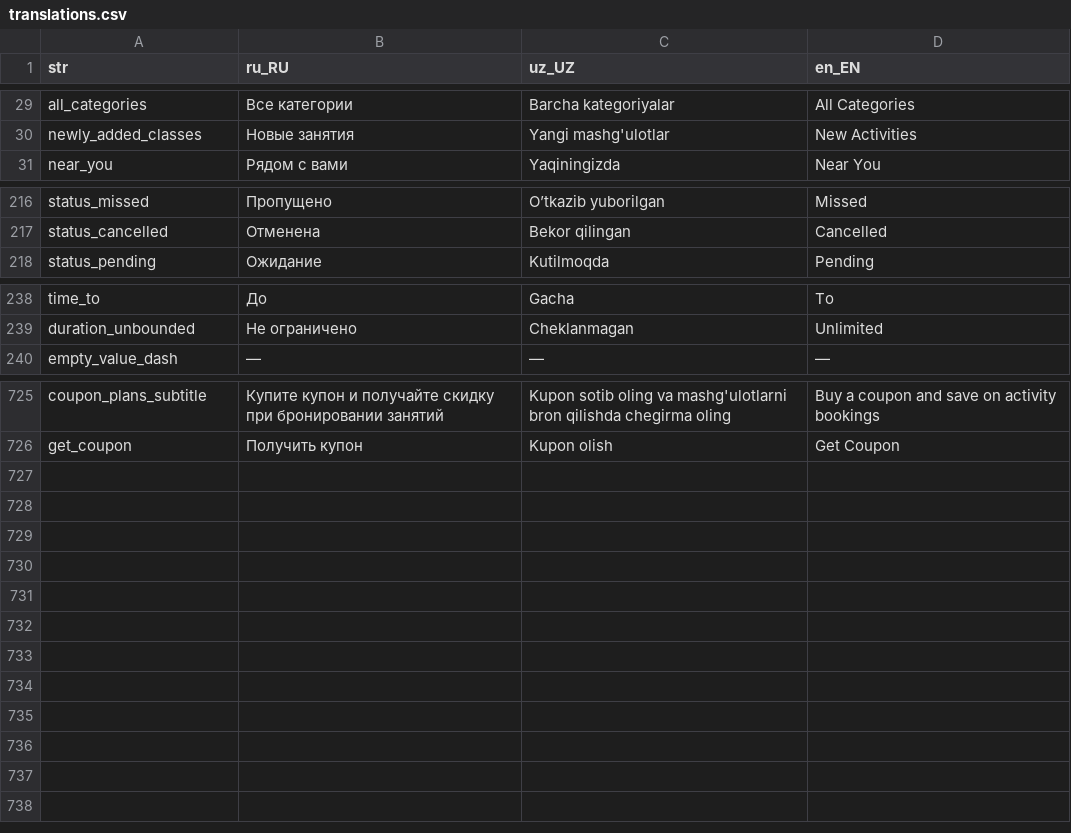
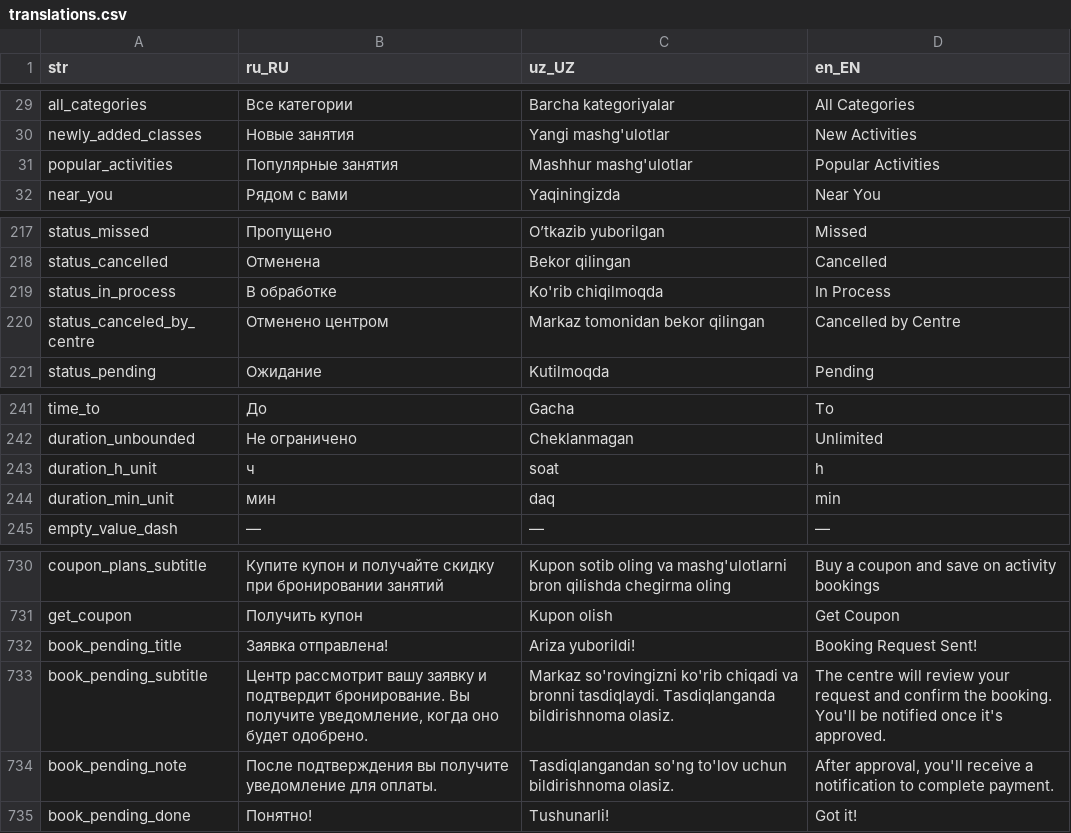
Before and after one commit to LUMI-PASS/lumi-mobile-app, a CSV file: assets/localization/translations.csv, drawn as a sheet; only a part is shown, gaps mark what is left out; the diff names each change by its address in the sheet, - before the commit and + after, or states it on an @@ line.

```diff
--- a/assets/localization/translations.csv
+++ b/assets/localization/translations.csv
+row 31: popular_activities | Популярные занятия | Mashhur mashg'ulotlar | Popular Activities
+row 219: status_in_process | В обработке | Ko'rib chiqilmoqda | In Process
+row 220: status_canceled_by_centre | Отменено центром | Markaz tomonidan bekor qilingan | Cancelled by Centre
+row 243: duration_h_unit | ч | soat | h
+row 244: duration_min_unit | мин | daq | min
+row 732: book_pending_title | Заявка отправлена! | Ariza yuborildi! | Booking Request Sent!
+row 733: book_pending_subtitle | Центр рассмотрит вашу заявку и подтвердит бронирование. Вы получите уведомление, когда оно будет одобрено. | Markaz so'rovingizni ko'rib chiqadi va bronni tasdiqlaydi. Tasdiqlanganda bildirishnoma olasiz. | The centre will review your request and confirm the booking. You'll be notified once it's approved.
+row 734: book_pending_note | После подтверждения вы получите уведомление для оплаты. | Tasdiqlangandan so'ng to'lov uchun bildirishnoma olasiz. | After approval, you'll receive a notification to complete payment.
+row 735: book_pending_done | Понятно! | Tushunarli! | Got it!
```
Also changed, not shown: 1 other file.
